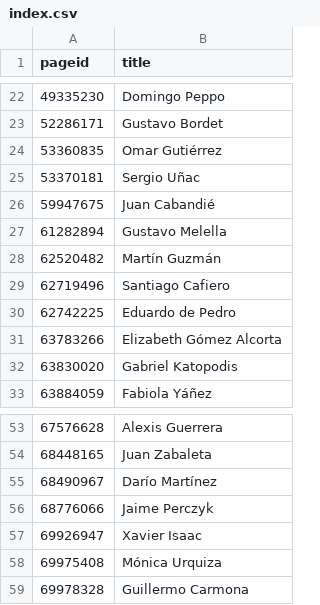
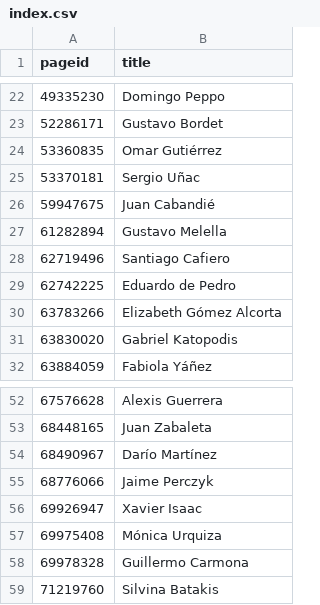
Before and after one commit to every-politician-scrapers/argentina-ministers, a CSV file: enwiki/index.csv, drawn as a sheet; only a part is shown, gaps mark what is left out; removed rows and columns are numbered as before the commit, all else as after; the diff names each change by its address in the sheet, - before the commit and + after, or states it on an @@ line.

```diff
--- a/enwiki/index.csv
+++ b/enwiki/index.csv
-row 28: 62520482 | Martín Guzmán
+row 59: 71219760 | Silvina Batakis
```
Also changed, not shown: 3 other files.
